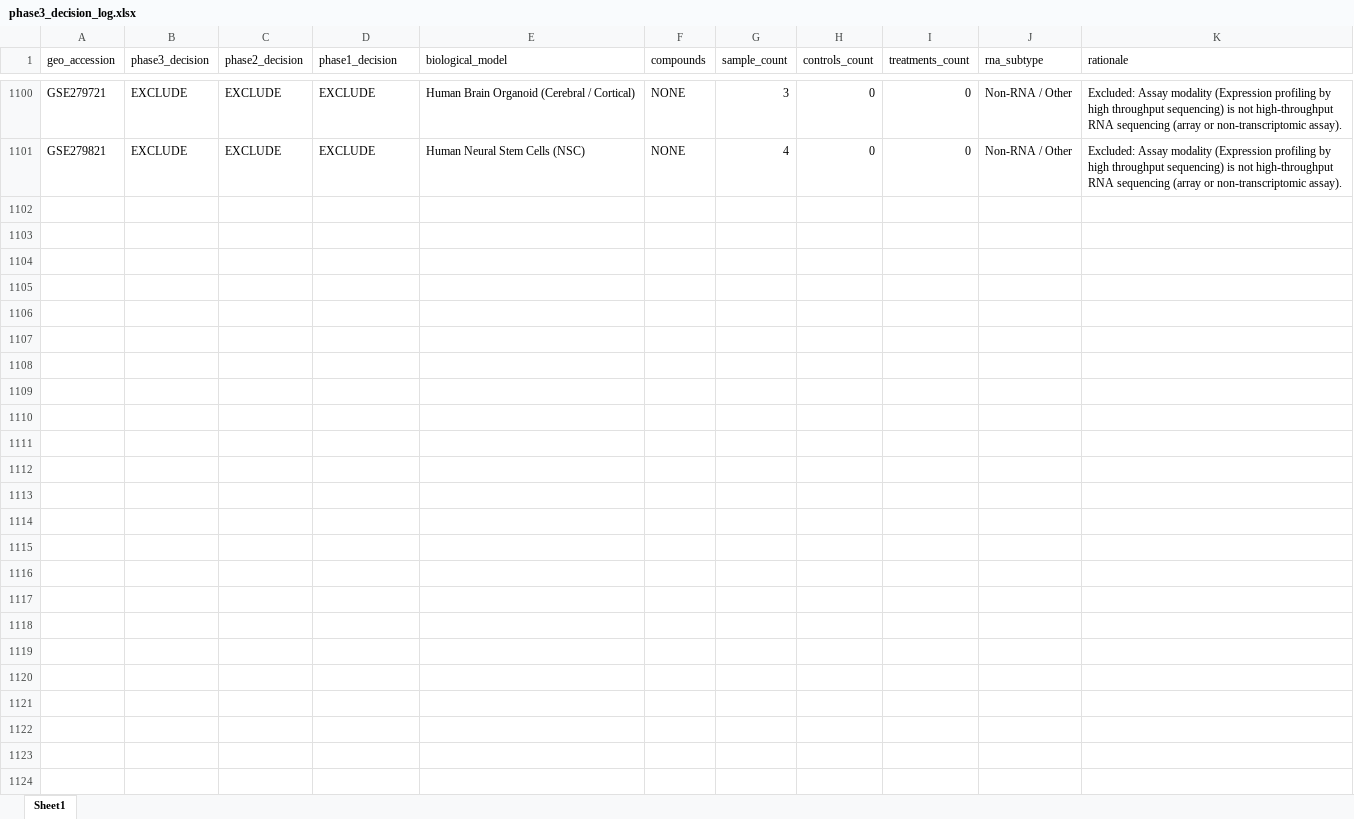
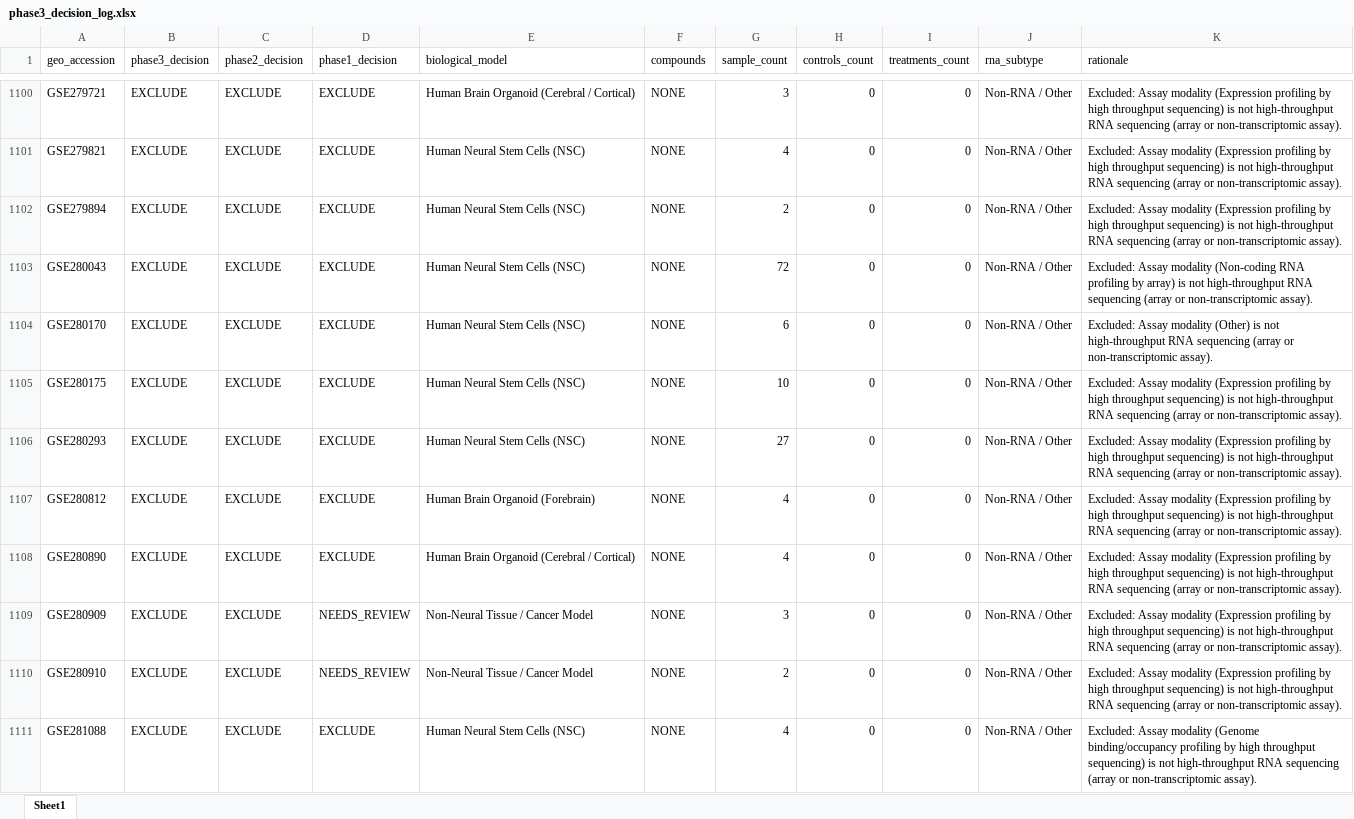
Before and after one commit to bioprintingLabsInc/DNT-Organoid-AI, an Excel workbook: outputs/verification/phase3/phase3_decision_log.xlsx, sheet Sheet1, drawn as a sheet; only a part is shown, gaps mark what is left out; values as stored, in another font and other column widths than the file's, no borders; the diff covers the shown part only; the diff names each change by its address in the sheet, - before the commit and + after, or states it on an @@ line.

Commit message:
feat(verification): phase 3 batch 23/34 (records 1101-1150 of 1666)

```diff
--- a/outputs/verification/phase3/phase3_decision_log.xlsx (sheet Sheet1)
+++ b/outputs/verification/phase3/phase3_decision_log.xlsx (sheet Sheet1)
+row 1102: GSE279894 | EXCLUDE | EXCLUDE | EXCLUDE | Human Neural Stem Cells (NSC) | NONE | 2 | 0 | 0 | Non-RNA / Other | Excluded: Assay modality (Expression profiling by high throughput sequencing) is not high-throughput RNA sequencing (array or non-transcriptomic assay).
+row 1103: GSE280043 | EXCLUDE | EXCLUDE | EXCLUDE | Human Neural Stem Cells (NSC) | NONE | 72 | 0 | 0 | Non-RNA / Other | Excluded: Assay modality (Non-coding RNA profiling by array) is not high-throughput RNA sequencing (array or non-transcriptomic assay).
+row 1104: GSE280170 | EXCLUDE | EXCLUDE | EXCLUDE | Human Neural Stem Cells (NSC) | NONE | 6 | 0 | 0 | Non-RNA / Other | Excluded: Assay modality (Other) is not high-throughput RNA sequencing (array or non-transcriptomic assay).
+row 1105: GSE280175 | EXCLUDE | EXCLUDE | EXCLUDE | Human Neural Stem Cells (NSC) | NONE | 10 | 0 | 0 | Non-RNA / Other | Excluded: Assay modality (Expression profiling by high throughput sequencing) is not high-throughput RNA sequencing (array or non-transcriptomic assay).
+row 1106: GSE280293 | EXCLUDE | EXCLUDE | EXCLUDE | Human Neural Stem Cells (NSC) | NONE | 27 | 0 | 0 | Non-RNA / Other | Excluded: Assay modality (Expression profiling by high throughput sequencing) is not high-throughput RNA sequencing (array or non-transcriptomic assay).
+row 1107: GSE280812 | EXCLUDE | EXCLUDE | EXCLUDE | Human Brain Organoid (Forebrain) | NONE | 4 | 0 | 0 | Non-RNA / Other | Excluded: Assay modality (Expression profiling by high throughput sequencing) is not high-throughput RNA sequencing (array or non-transcriptomic assay).
+row 1108: GSE280890 | EXCLUDE | EXCLUDE | EXCLUDE | Human Brain Organoid (Cerebral / Cortical) | NONE | 4 | 0 | 0 | Non-RNA / Other | Excluded: Assay modality (Expression profiling by high throughput sequencing) is not high-throughput RNA sequencing (array or non-transcriptomic assay).
+row 1109: GSE280909 | EXCLUDE | EXCLUDE | NEEDS_REVIEW | Non-Neural Tissue / Cancer Model | NONE | 3 | 0 | 0 | Non-RNA / Other | Excluded: Assay modality (Expression profiling by high throughput sequencing) is not high-throughput RNA sequencing (array or non-transcriptomic assay).
+row 1110: GSE280910 | EXCLUDE | EXCLUDE | NEEDS_REVIEW | Non-Neural Tissue / Cancer Model | NONE | 2 | 0 | 0 | Non-RNA / Other | Excluded: Assay modality (Expression profiling by high throughput sequencing) is not high-throughput RNA sequencing (array or non-transcriptomic assay).
+row 1111: GSE281088 | EXCLUDE | EXCLUDE | EXCLUDE | Human Neural Stem Cells (NSC) | NONE | 4 | 0 | 0 | Non-RNA / Other | Excluded: Assay modality (Genome binding/occupancy profiling by high throughput sequencing) is not high-throughput RNA sequencing (array or non-transcriptomic assay).
```
Also changed, not shown: 40 added rows elsewhere in this sheet, data/metadata/dnt_master_dataset_inventory.xlsx, outputs/verification/phase3/phase3_master_inventory.xlsx, 8 other files.
